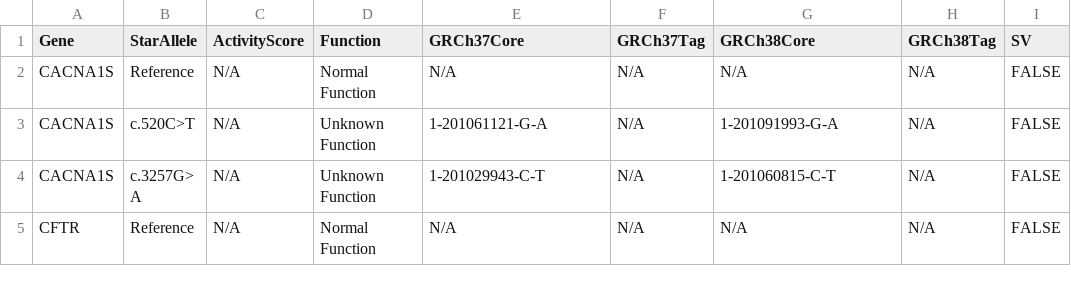
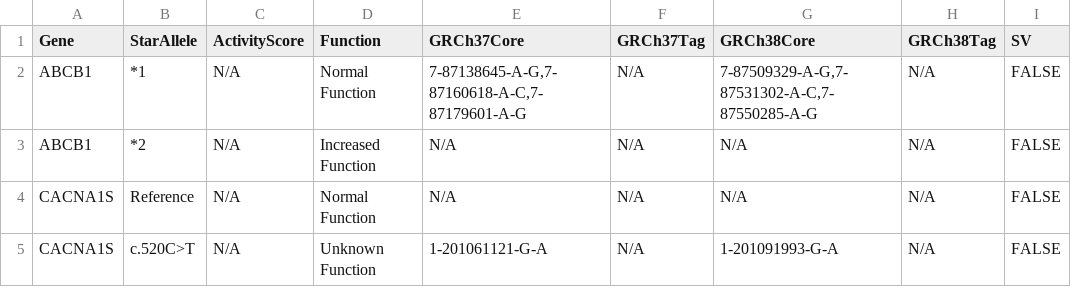
Before and after one commit to sbslee/pypgx, a CSV file: pypgx/api/data/allele-table.csv, drawn as a sheet; only a part is shown; the shorter side is filled out with more unchanged rows.

```diff
--- a/pypgx/api/data/allele-table.csv
+++ b/pypgx/api/data/allele-table.csv
@@ -1,2 +1,4 @@
 Gene,StarAllele,ActivityScore,Function,GRCh37Core,GRCh37Tag,GRCh38Core,GRCh38Tag,SV
+ABCB1,*1,N/A,Normal Function,"7-87138645-A-G,7-87160618-A-C,7-87179601-A-G",N/A,"7-87509329-A-G,7-87531302-A-C,7-87550285-A-G",N/A,FALSE
+ABCB1,*2,N/A,Increased Function,N/A,N/A,N/A,N/A,FALSE
 CACNA1S,Reference,N/A,Normal Function,N/A,N/A,N/A,N/A,FALSE
```
Also changed, not shown: pypgx/api/data/gene-table.csv, pypgx/api/data/variant-table.csv.
